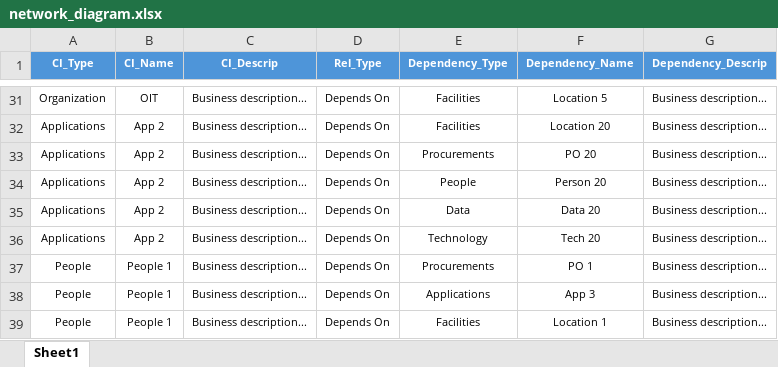
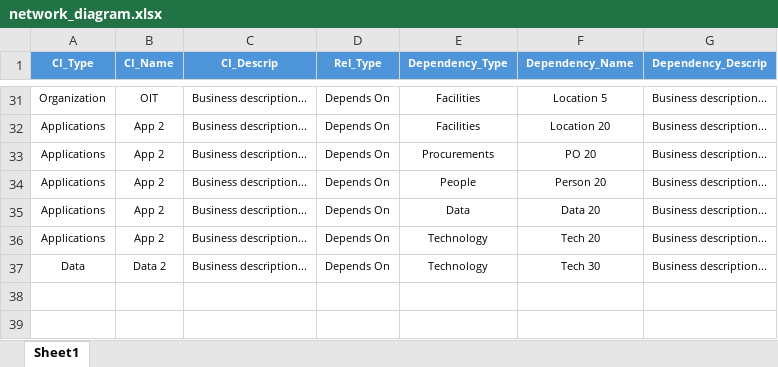
Before and after one commit to Descode8/Network-Diagram-App, an Excel workbook: data/network_diagram.xlsx, sheet Sheet1, drawn as a sheet; only a part is shown, gaps mark what is left out; values as stored, in another font and other column widths than the file's, no borders; removed rows and columns are numbered as before the commit, all else as after; the diff names each change by its address in the sheet, - before the commit and + after, or states it on an @@ line.

```diff
--- a/data/network_diagram.xlsx (sheet Sheet1)
+++ b/data/network_diagram.xlsx (sheet Sheet1)
-row 37: People | People 1 | Business description... | Depends On | Procurements | PO 1 | Business description...
-row 38: People | People 1 | Business description... | Depends On | Applications | App 3 | Business description...
-row 39: People | People 1 | Business description... | Depends On | Facilities | Location 1 | Business description...
+row 37: Data | Data 2 | Business description... | Depends On | Technology | Tech 30 | Business description...
```
Also changed, not shown: 5 other files.
